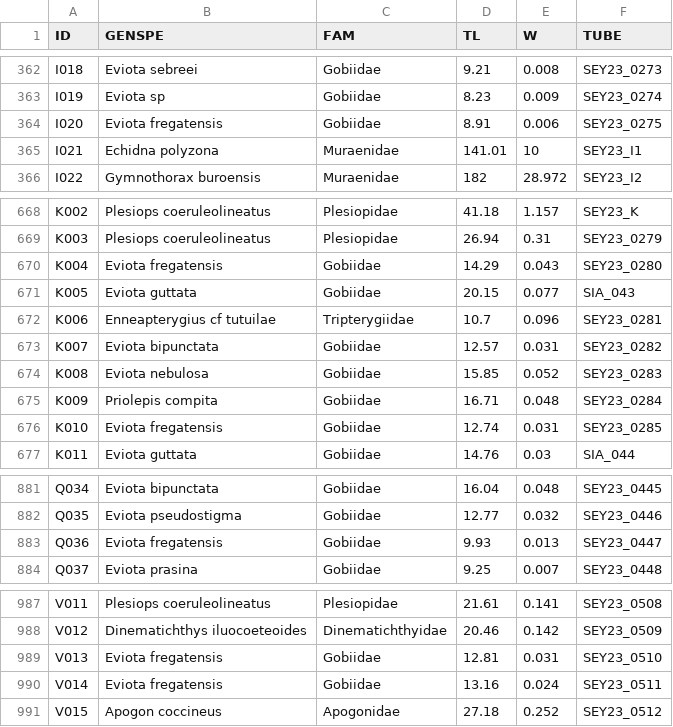
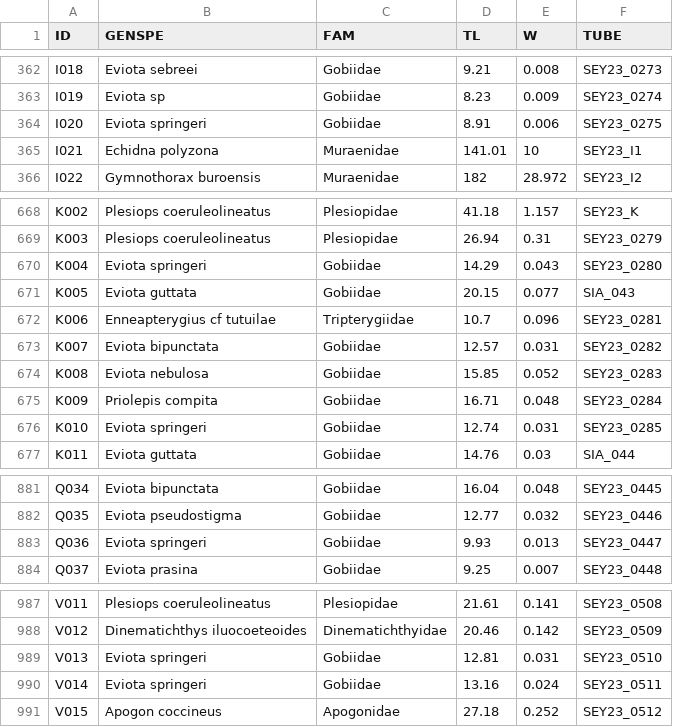
Before and after one commit to lljeannot/Crypto_SEY23, a CSV file: data/SEY23_Crypto_data.csv, drawn as a sheet; only a part is shown, gaps mark what is left out; the diff covers the shown part only.

Commit message:
updated species

```diff
--- a/data/SEY23_Crypto_data.csv
+++ b/data/SEY23_Crypto_data.csv
@@ -363,3 +363,3 @@ I018,Eviota sebreei,Gobiidae,9.21,0.008,SEY23_0273
 I019,Eviota sp,Gobiidae,8.23,0.009,SEY23_0274
-I020,Eviota fregatensis,Gobiidae,8.91,0.006,SEY23_0275
+I020,Eviota springeri,Gobiidae,8.91,0.006,SEY23_0275
 I021,Echidna polyzona,Muraenidae,141.01,10,SEY23_I1
@@ -669,3 +669,3 @@ K002,Plesiops coeruleolineatus,Plesiopidae,41.18,1.157,SEY23_K
 K003,Plesiops coeruleolineatus,Plesiopidae,26.94,0.31,SEY23_0279
-K004,Eviota fregatensis,Gobiidae,14.29,0.043,SEY23_0280
+K004,Eviota springeri,Gobiidae,14.29,0.043,SEY23_0280
 K005,Eviota guttata,Gobiidae,20.15,0.077,SIA_043
@@ -675,3 +675,3 @@ K008,Eviota nebulosa,Gobiidae,15.85,0.052,SEY23_0283
 K009,Priolepis compita,Gobiidae,16.71,0.048,SEY23_0284
-K010,Eviota fregatensis,Gobiidae,12.74,0.031,SEY23_0285
+K010,Eviota springeri,Gobiidae,12.74,0.031,SEY23_0285
 K011,Eviota guttata,Gobiidae,14.76,0.03,SIA_044
@@ -882,3 +882,3 @@ Q034,Eviota bipunctata,Gobiidae,16.04,0.048,SEY23_0445
 Q035,Eviota pseudostigma,Gobiidae,12.77,0.032,SEY23_0446
-Q036,Eviota fregatensis,Gobiidae,9.93,0.013,SEY23_0447
+Q036,Eviota springeri,Gobiidae,9.93,0.013,SEY23_0447
 Q037,Eviota prasina,Gobiidae,9.25,0.007,SEY23_0448
@@ -988,4 +988,4 @@ V011,Plesiops coeruleolineatus,Plesiopidae,21.61,0.141,SEY23_0508
 V012,Dinematichthys iluocoeteoides,Dinematichthyidae,20.46,0.142,SEY23_0509
-V013,Eviota fregatensis,Gobiidae,12.81,0.031,SEY23_0510
-V014,Eviota fregatensis,Gobiidae,13.16,0.024,SEY23_0511
+V013,Eviota springeri,Gobiidae,12.81,0.031,SEY23_0510
+V014,Eviota springeri,Gobiidae,13.16,0.024,SEY23_0511
 V015,Apogon coccineus,Apogonidae,27.18,0.252,SEY23_0512
```
Also changed, not shown: 2 edited cells elsewhere in this file.
